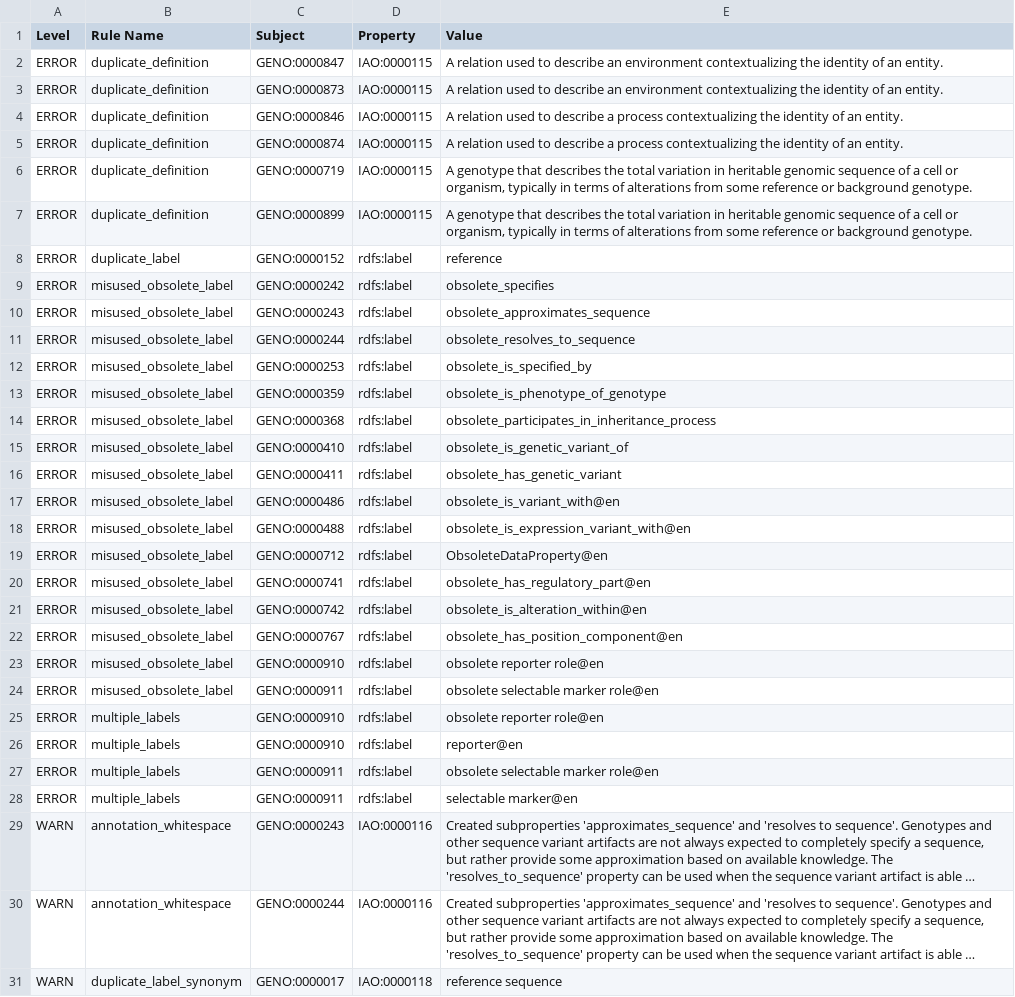
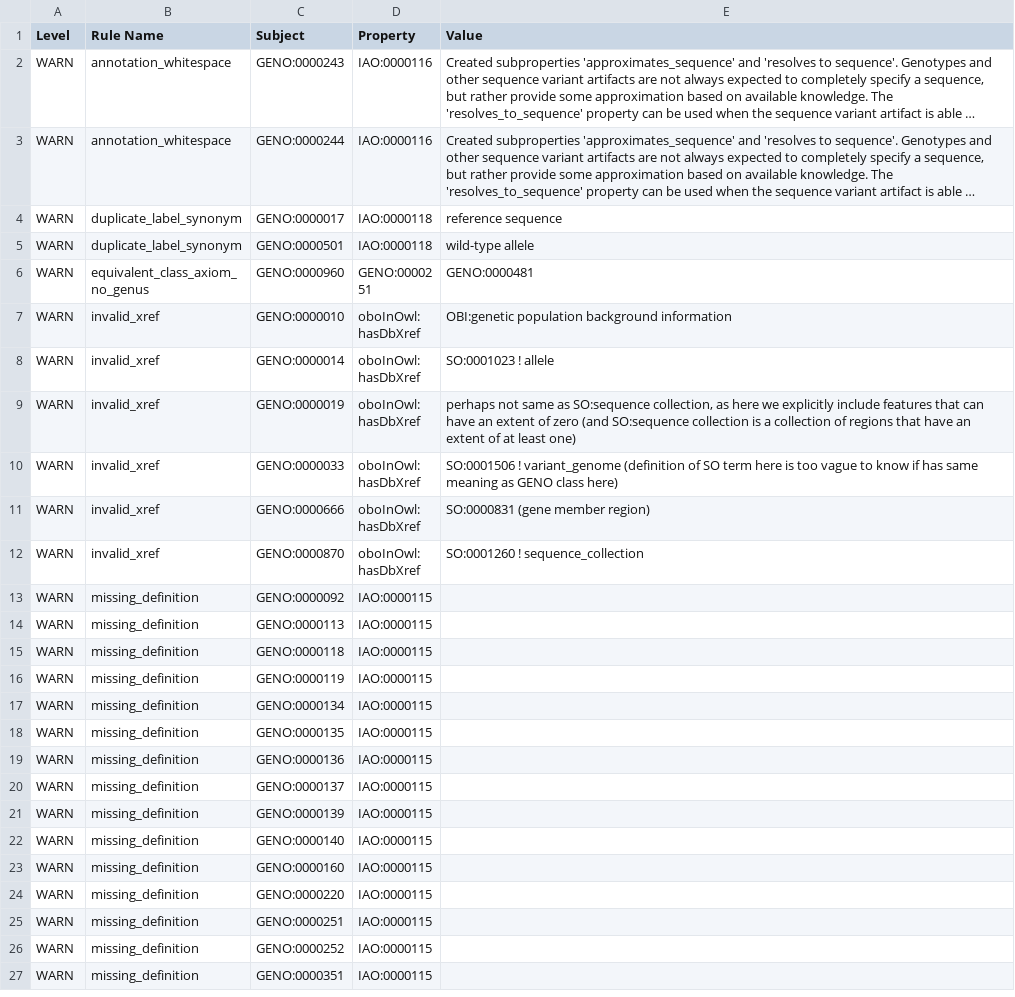
Before and after one commit to monarch-initiative/monarch-ontology-dashboard, a TSV file: dashboard/geno/robot_report.tsv, drawn as a sheet; only a part is shown; the shorter side is filled out with more unchanged rows; long unchanged cells end in …; removed rows and columns are numbered as before the commit, all else as after; the diff covers the shown part only; the diff names each change by its address in the sheet, - before the commit and + after, or states it on an @@ line.

Commit message:
Update dashboard run

```diff
--- a/dashboard/geno/robot_report.tsv
+++ b/dashboard/geno/robot_report.tsv
-row 2: ERROR | duplicate_definition | GENO:0000847 | IAO:0000115 | A relation used to describe an environment contextualizing the identity of an entity.
-row 3: ERROR | duplicate_definition | GENO:0000873 | IAO:0000115 | A relation used to describe an environment contextualizing the identity of an entity.
-row 4: ERROR | duplicate_definition | GENO:0000846 | IAO:0000115 | A relation used to describe a process contextualizing the identity of an entity.
-row 5: ERROR | duplicate_definition | GENO:0000874 | IAO:0000115 | A relation used to describe a process contextualizing the identity of an entity.
-row 6: ERROR | duplicate_definition | GENO:0000719 | IAO:0000115 | A genotype that describes the total variation in heritable genomic sequence of a cell or organism, typically in terms of alterations from some reference or background genotype.
-row 7: ERROR | duplicate_definition | GENO:0000899 | IAO:0000115 | A genotype that describes the total variation in heritable genomic sequence of a cell or organism, typically in terms of alterations from some reference or background genotype.
-row 8: ERROR | duplicate_label | GENO:0000152 | rdfs:label | reference
-row 9: ERROR | misused_obsolete_label | GENO:0000242 | rdfs:label | obsolete_specifies
-row 10: ERROR | misused_obsolete_label | GENO:0000243 | rdfs:label | obsolete_approximates_sequence
-row 11: ERROR | misused_obsolete_label | GENO:0000244 | rdfs:label | obsolete_resolves_to_sequence
-row 12: ERROR | misused_obsolete_label | GENO:0000253 | rdfs:label | obsolete_is_specified_by
-row 13: ERROR | misused_obsolete_label | GENO:0000359 | rdfs:label | obsolete_is_phenotype_of_genotype
-row 14: ERROR | misused_obsolete_label | GENO:0000368 | rdfs:label | obsolete_participates_in_inheritance_process
-row 15: ERROR | misused_obsolete_label | GENO:0000410 | rdfs:label | obsolete_is_genetic_variant_of
-row 16: ERROR | misused_obsolete_label | GENO:0000411 | rdfs:label | obsolete_has_genetic_variant
-row 17: ERROR | misused_obsolete_label | GENO:0000486 | rdfs:label | obsolete_is_variant_with@en
-row 18: ERROR | misused_obsolete_label | GENO:0000488 | rdfs:label | obsolete_is_expression_variant_with@en
-row 19: ERROR | misused_obsolete_label | GENO:0000712 | rdfs:label | ObsoleteDataProperty@en
-row 20: ERROR | misused_obsolete_label | GENO:0000741 | rdfs:label | obsolete_has_regulatory_part@en
-row 21: ERROR | misused_obsolete_label | GENO:0000742 | rdfs:label | obsolete_is_alteration_within@en
-row 22: ERROR | misused_obsolete_label | GENO:0000767 | rdfs:label | obsolete_has_position_component@en
-row 23: ERROR | misused_obsolete_label | GENO:0000910 | rdfs:label | obsolete reporter role@en
-row 24: ERROR | misused_obsolete_label | GENO:0000911 | rdfs:label | obsolete selectable marker role@en
-row 25: ERROR | multiple_labels | GENO:0000910 | rdfs:label | obsolete reporter role@en
-row 26: ERROR | multiple_labels | GENO:0000910 | rdfs:label | reporter@en
-row 27: ERROR | multiple_labels | GENO:0000911 | rdfs:label | obsolete selectable marker role@en
-row 28: ERROR | multiple_labels | GENO:0000911 | rdfs:label | selectable marker@en
```
Also changed, not shown: 2 added rows, 4 removed rows and 1 edited cell elsewhere in this file, dashboard/geno/fp7.tsv, 25 other files.
